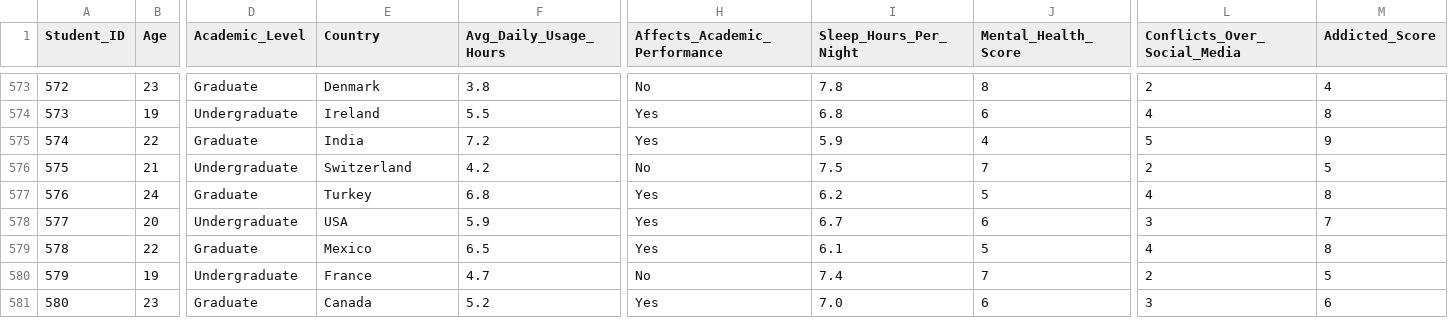
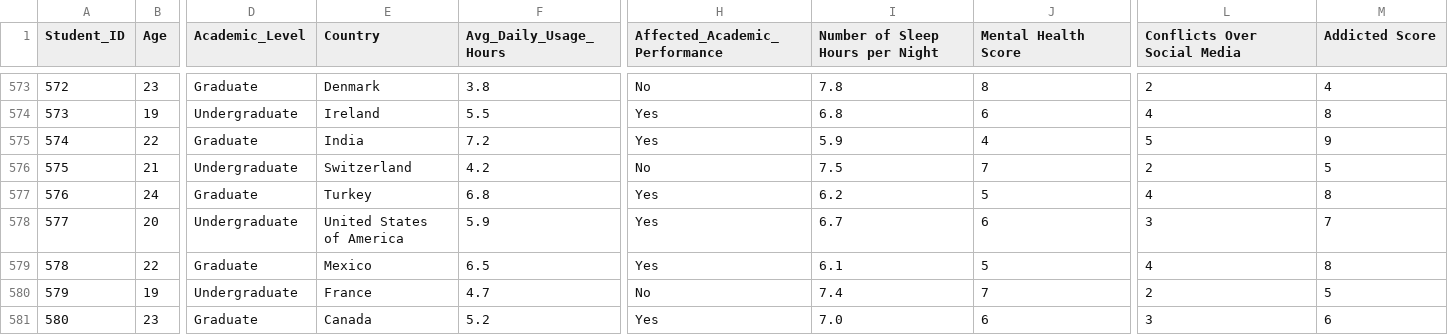
Before and after one commit to jchn0006/FIT3179_Data_Vis_2, a CSV file: data/SMA.csv, drawn as a sheet; only a part is shown, gaps mark what is left out; the diff covers the shown part only; the diff names each change by its address in the sheet, - before the commit and + after, or states it on an @@ line.

```diff
--- a/data/SMA.csv
+++ b/data/SMA.csv
-H1: Affects_Academic_Performance
+H1: Affected_Academic_Performance
-I1: Sleep_Hours_Per_Night
+I1: Number of Sleep Hours per Night
-J1: Mental_Health_Score
+J1: Mental Health Score
-L1: Conflicts_Over_Social_Media
+L1: Conflicts Over Social Media
-M1: Addicted_Score
+M1: Addicted Score
-E578 (Country): USA
+E578 (Country): United States of America
```
Also changed, not shown: 61 edited cells elsewhere in this file, 18 other files.
